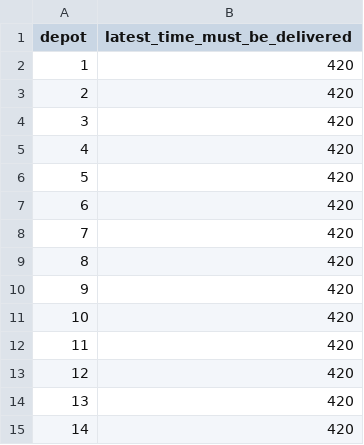
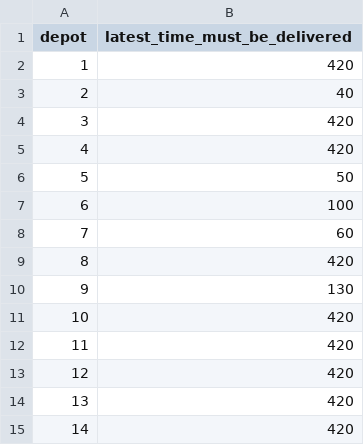
Before and after one commit to NFUChen/GA-Solving-Vehicle-Routing-Problem, a CSV file: utilities/dataset/65_22cars/l_i.csv, drawn as a sheet; only a part is shown.

```diff
--- a/utilities/dataset/65_22cars/l_i.csv
+++ b/utilities/dataset/65_22cars/l_i.csv
@@ -2,10 +2,10 @@ depot,latest_time_must_be_delivered
 1,420
-2,420
+2,40
 3,420
 4,420
-5,420
-6,420
-7,420
+5,50
+6,100
+7,60
 8,420
-9,420
+9,130
 10,420
```
Also changed, not shown: 2 other files.
